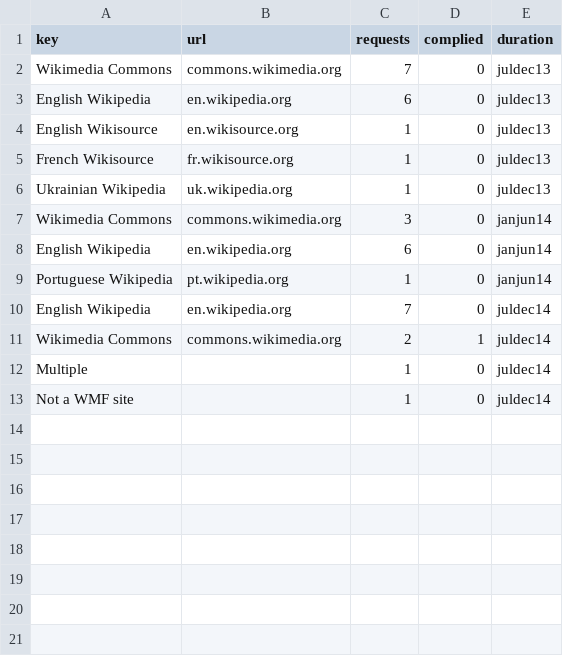
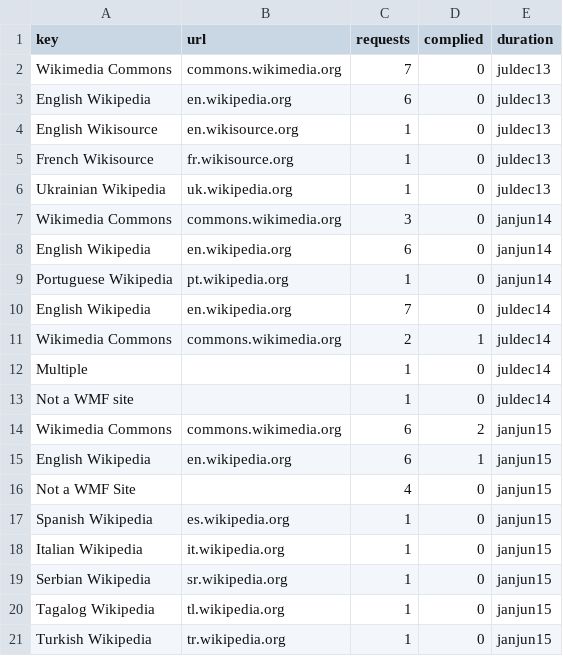
Before and after one commit to wikimedia/wikimedia-TransparencyReport, a CSV file: build/data/targeted_dmca.csv, drawn as a sheet.

Commit message:
Build patch
Change-Id: Ib747934c16f1ec581efc3cba540ba1a02291bc57

```diff
--- a/build/data/targeted_dmca.csv
+++ b/build/data/targeted_dmca.csv
@@ -13 +13,9 @@ Multiple,,1,0,juldec14
 Not a WMF site,,1,0,juldec14
+Wikimedia Commons,commons.wikimedia.org,6,2,janjun15
+English Wikipedia,en.wikipedia.org,6,1,janjun15
+Not a WMF Site,,4,0,janjun15
+Spanish Wikipedia,es.wikipedia.org,1,0,janjun15
+Italian Wikipedia,it.wikipedia.org,1,0,janjun15
+Serbian Wikipedia,sr.wikipedia.org,1,0,janjun15
+Tagalog Wikipedia,tl.wikipedia.org,1,0,janjun15
+Turkish Wikipedia,tr.wikipedia.org,1,0,janjun15
```
Also changed, not shown: 43 other files.
